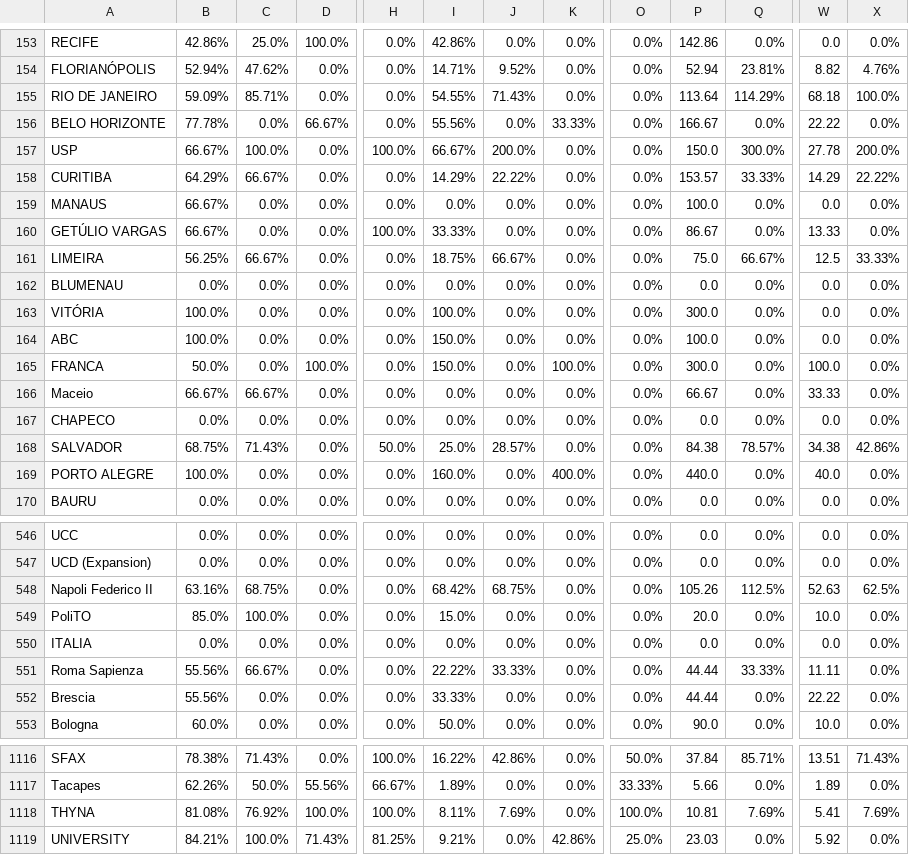
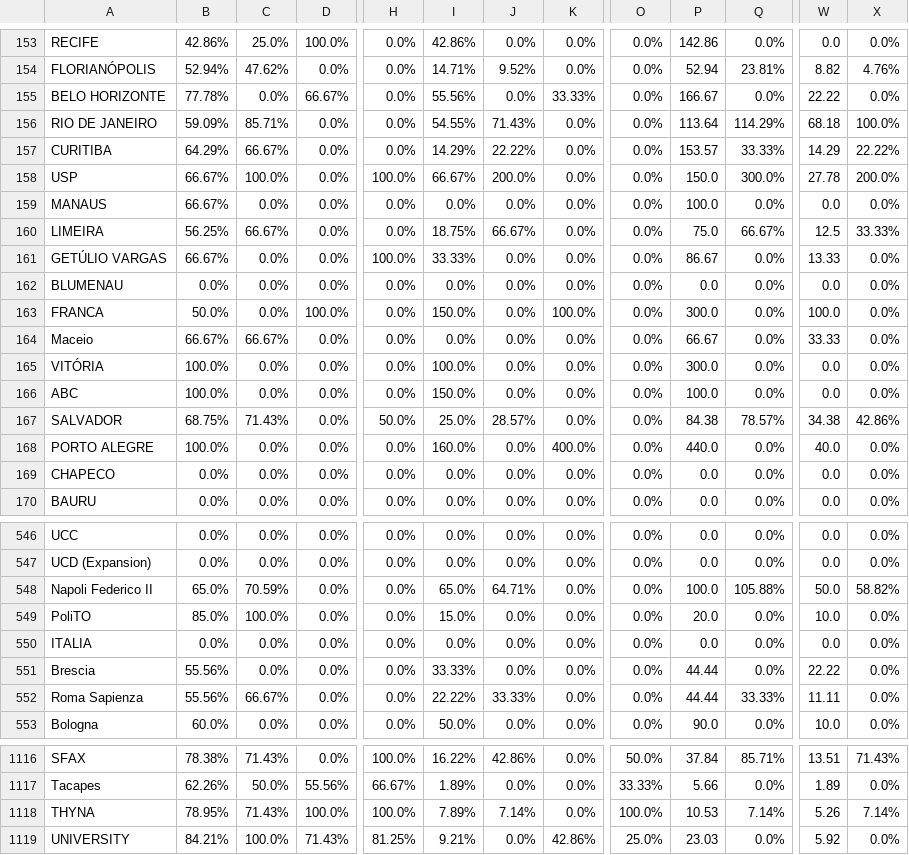
Before and after one commit to AIESEC-LK/data-pipeline, a CSV file: cr_accepted_df.csv, drawn as a sheet; only a part is shown, gaps mark what is left out; the diff covers the shown part only; the diff names each change by its address in the sheet, - before the commit and + after, or states it on an @@ line.

```diff
--- a/cr_accepted_df.csv
+++ b/cr_accepted_df.csv
@@ row 156 moved to row 155: BELO HORIZONTE @@
@@ row 158 moved to row 157: CURITIBA @@
@@ row 161 moved to row 160: LIMEIRA @@
@@ row 165 moved to row 163: FRANCA @@
@@ row 166 moved to row 164: Maceio @@
@@ row 167 moved to row 169: CHAPECO @@
-B548: 63.16%
+B548: 65.0%
-C548: 68.75%
+C548: 70.59%
-I548: 68.42%
+I548: 65.0%
-J548: 68.75%
+J548: 64.71%
-P548: 105.26
+P548: 100.0
-Q548: 112.5%
+Q548: 105.88%
-W548: 52.63
+W548: 50.0
-X548: 62.5%
+X548: 58.82%
@@ row 552 moved to row 551: Brescia @@
-B1118: 81.08%
+B1118: 78.95%
-C1118: 76.92%
+C1118: 71.43%
-I1118: 8.11%
+I1118: 7.89%
-J1118: 7.69%
+J1118: 7.14%
-P1118: 10.81
+P1118: 10.53
-Q1118: 7.69%
+Q1118: 7.14%
-W1118: 5.41
+W1118: 5.26
-X1118: 7.69%
+X1118: 7.14%
```
Also changed, not shown: 34 moved rows elsewhere in this file, abs_df.csv, cr_applicant_df.csv, 3 other files.
